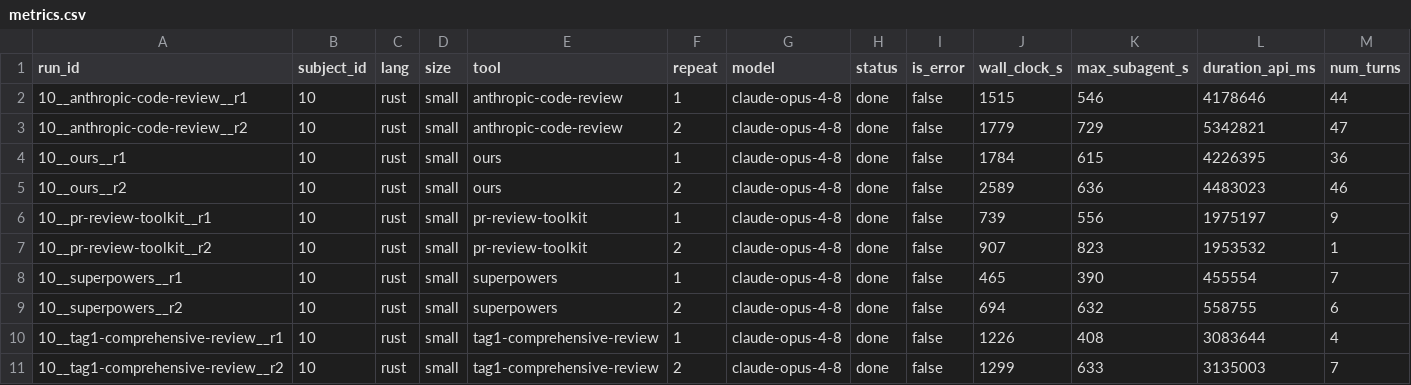
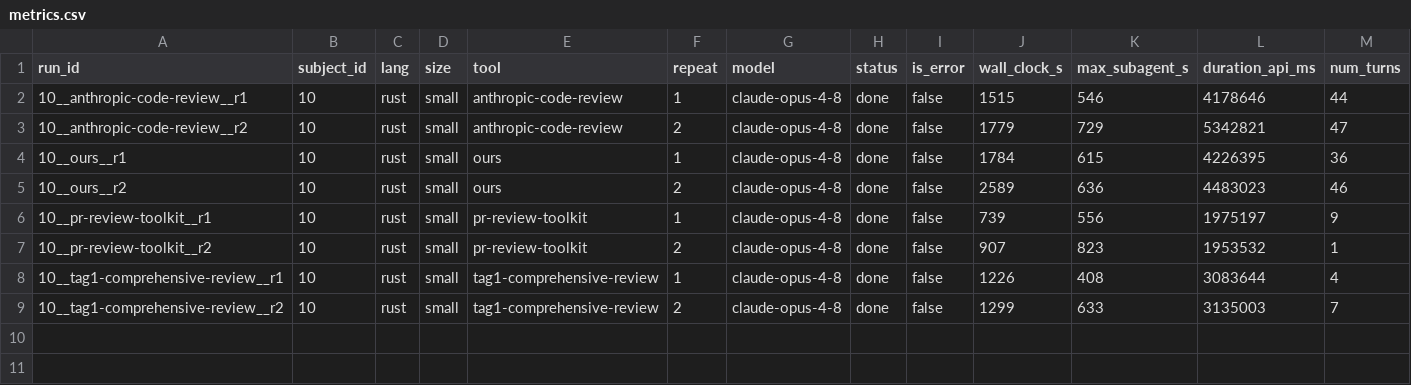
Before and after one commit to alphaleonis/decaf-claude, a CSV file: competition/benchmark/results/metrics.csv, drawn as a sheet; only a part is shown; rows hold the shown columns only; the diff names each change by its address in the sheet, - before the commit and + after, or states it on an @@ line.

Commit message:
benchmark: fix full-PR review range for local-diff tools (rebase-merge bug)
merge^1..merge only equals the full PR for SQUASH-merges. ripgrep#3185 (subject 10)
was rebase-merged, so merge_sha is just the last commit and the local tool
(superpowers) reviewed 1 of 4 files, missing the escaped --line-buffered bug — while
the 4 PR-mode tools (via `gh pr diff`) saw the full PR. Not comparable.

Fix: run_cell now, for local_diff tools, verifies the local file-set against
`gh pr diff` and on mismatch reconstructs the full-PR range (fork..PR-head via
`gh api compare`); refuses (exit 76, left pending) if it can't. tools.json marks
superpowers local_diff. gather_inputs points grading at `gh pr diff` (canonical).
Only subject 10 was affected (11/12 are squash). Reset superpowers r1/r2 for re-run.

```diff
--- a/competition/benchmark/results/metrics.csv
+++ b/competition/benchmark/results/metrics.csv
-row 8: 10__superpowers__r1 | 10 | rust | small | superpowers | 1 | claude-opus-4-8 | done | false | 465 | 390 | 455554 | 7
-row 9: 10__superpowers__r2 | 10 | rust | small | superpowers | 2 | claude-opus-4-8 | done | false | 694 | 632 | 558755 | 6
```
Also changed, not shown: 6 other files.
